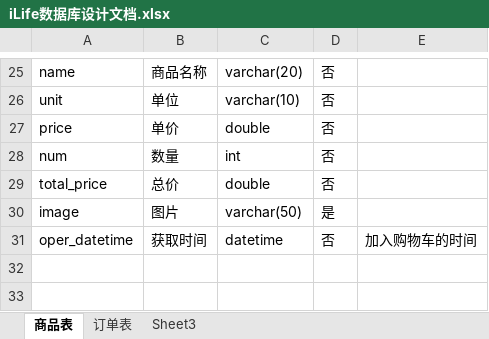
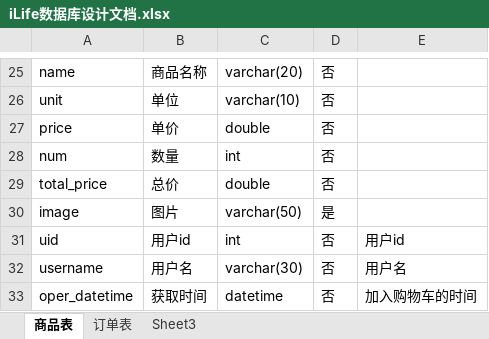
Before and after one commit to w123angmeng/iLife, an Excel workbook: doc/iLife数据库设计文档.xlsx, sheet 商品表, drawn as a sheet; only a part is shown, gaps mark what is left out; values as stored, in another font and other column widths than the file's, no borders; the diff names each change by its address in the sheet, - before the commit and + after, or states it on an @@ line.

```diff
--- a/doc/iLife数据库设计文档.xlsx (sheet 商品表)
+++ b/doc/iLife数据库设计文档.xlsx (sheet 商品表)
+row 31: uid | 用户id | int | 否 | 用户id
+row 32: username | 用户名 | varchar(30) | 否 | 用户名
```
Also changed, not shown: sheet 订单表, 1 other file.
